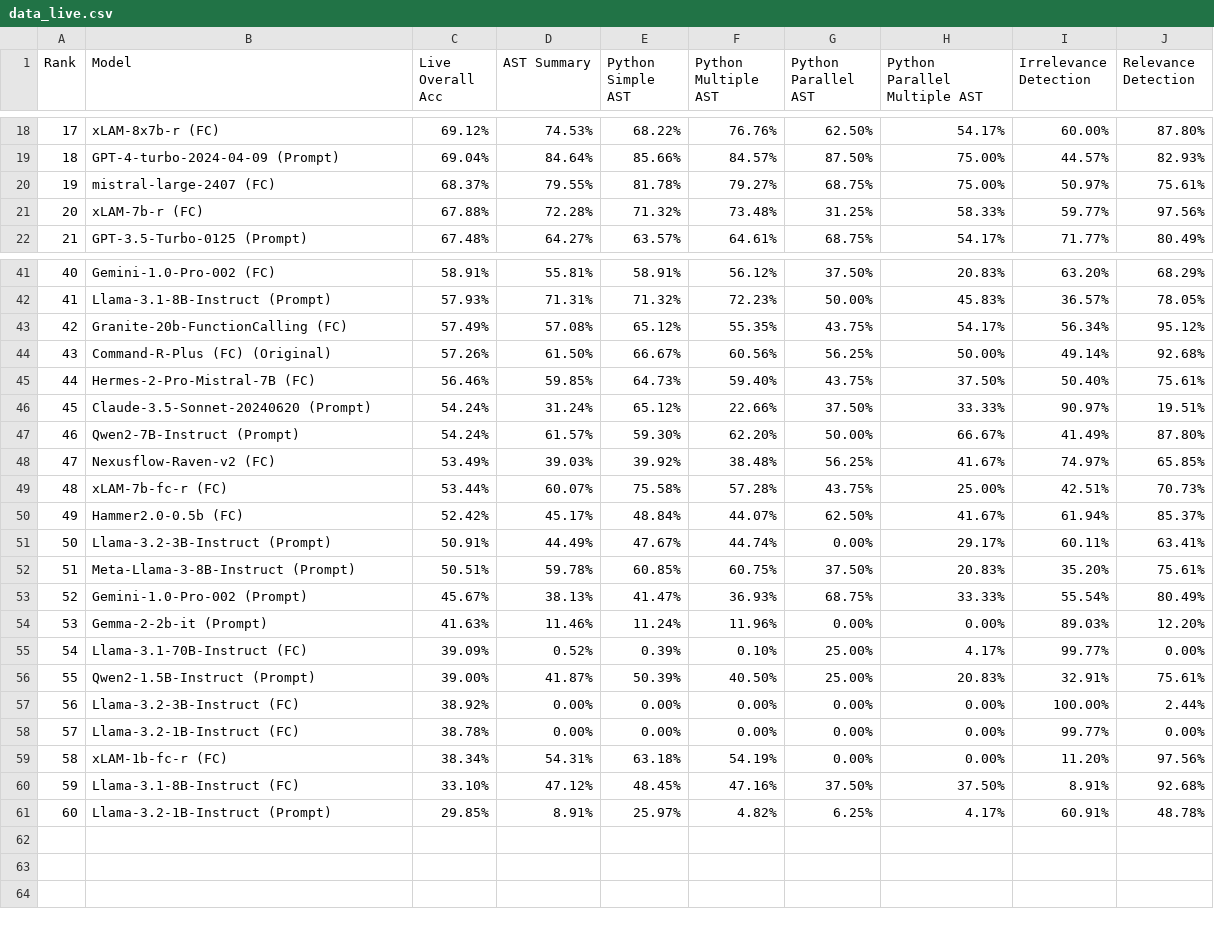
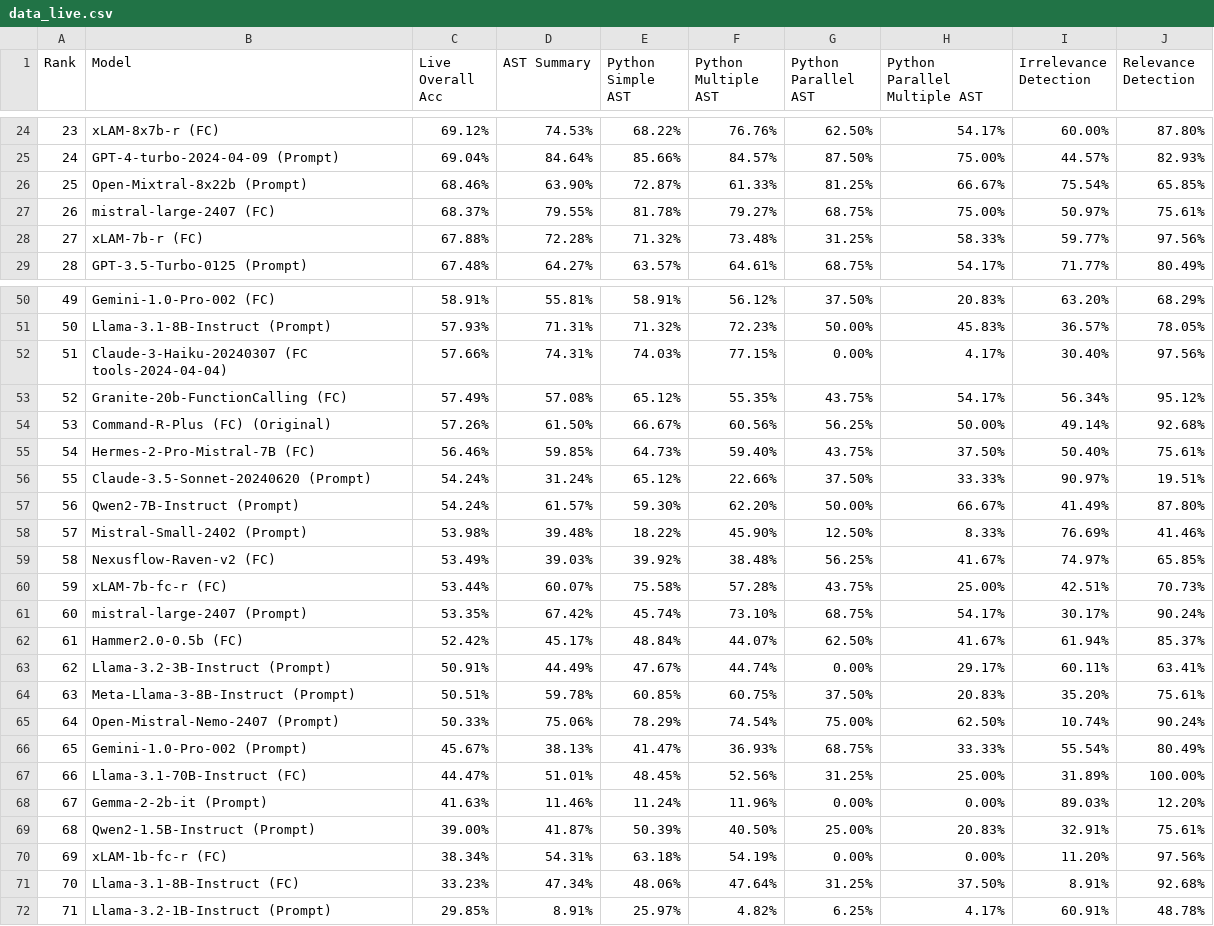
Before and after one commit to ShishirPatil/gorilla, a CSV file: data_live.csv, drawn as a sheet; only a part is shown, gaps mark what is left out; removed rows and columns are numbered as before the commit, all else as after; the diff covers the shown part only; the diff names each change by its address in the sheet, - before the commit and + after, or states it on an @@ line.

```diff
--- a/data_live.csv
+++ b/data_live.csv
@@ column A (Rank) renumbered from row 2 down @@
+row 26: 25 | Open-Mixtral-8x22b (Prompt) | 68.46% | 63.90% | 72.87% | 61.33% | 81.25% | 66.67% | 75.54% | 65.85%
+row 52: 51 | Claude-3-Haiku-20240307 (FC tools-2024-04-04) | 57.66% | 74.31% | 74.03% | 77.15% | 0.00% | 4.17% | 30.40% | 97.56%
+row 58: 57 | Mistral-Small-2402 (Prompt) | 53.98% | 39.48% | 18.22% | 45.90% | 12.50% | 8.33% | 76.69% | 41.46%
+row 61: 60 | mistral-large-2407 (Prompt) | 53.35% | 67.42% | 45.74% | 73.10% | 68.75% | 54.17% | 30.17% | 90.24%
+row 65: 64 | Open-Mistral-Nemo-2407 (Prompt) | 50.33% | 75.06% | 78.29% | 74.54% | 75.00% | 62.50% | 10.74% | 90.24%
+row 67: 66 | Llama-3.1-70B-Instruct (FC) | 44.47% | 51.01% | 48.45% | 52.56% | 31.25% | 25.00% | 31.89% | 100.00%
-row 55: 54 | Llama-3.1-70B-Instruct (FC) | 39.09% | 0.52% | 0.39% | 0.10% | 25.00% | 4.17% | 99.77% | 0.00%
-row 57: 56 | Llama-3.2-3B-Instruct (FC) | 38.92% | 0.00% | 0.00% | 0.00% | 0.00% | 0.00% | 100.00% | 2.44%
-row 58: 57 | Llama-3.2-1B-Instruct (FC) | 38.78% | 0.00% | 0.00% | 0.00% | 0.00% | 0.00% | 99.77% | 0.00%
-C71 (Live Overall Acc): 33.10%
+C71 (Live Overall Acc): 33.23%
-D71 (AST Summary): 47.12%
+D71 (AST Summary): 47.34%
-E71 (Python Simple AST): 48.45%
+E71 (Python Simple AST): 48.06%
-F71 (Python Multiple AST): 47.16%
+F71 (Python Multiple AST): 47.64%
-G71 (Python Parallel AST): 37.50%
+G71 (Python Parallel AST): 31.25%
```
Also changed, not shown: 9 added rows and 1 removed row elsewhere in this file, data_non_live.csv, data_overall.csv, 1 other file.
